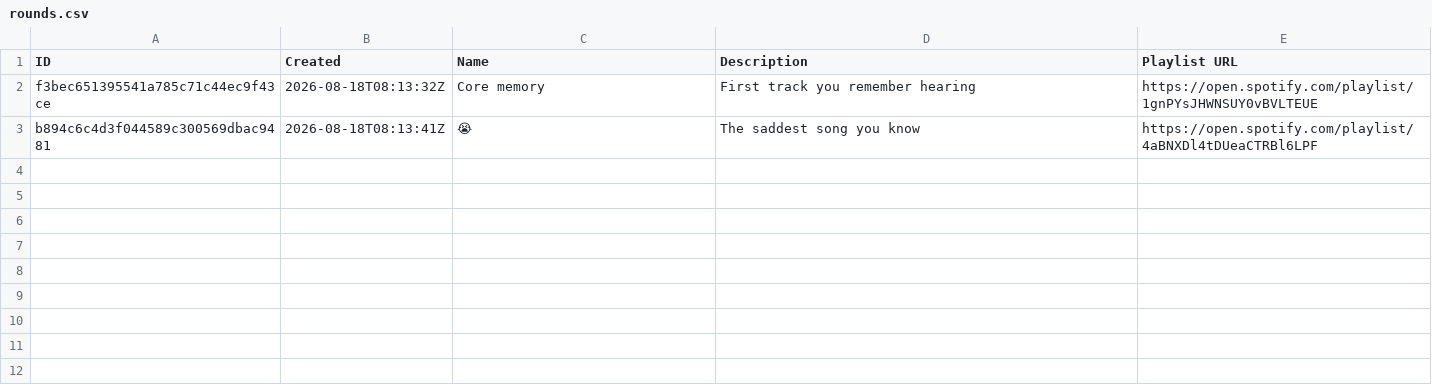
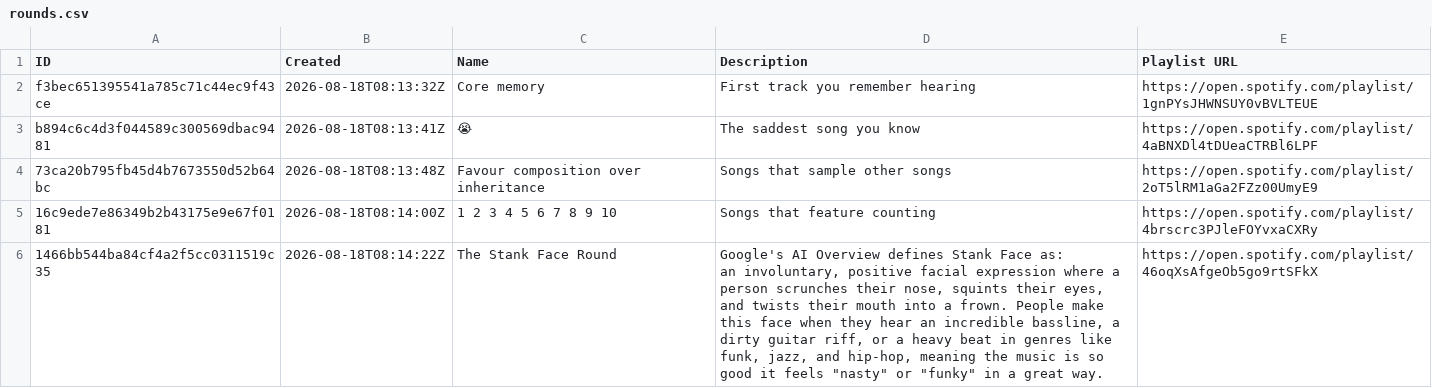
Before and after one commit to davidmn/beehive-stats, a CSV file: exports/league-2/rounds.csv, drawn as a sheet.

```diff
--- a/exports/league-2/rounds.csv
+++ b/exports/league-2/rounds.csv
@@ -6 +6,11 @@ b894c6c4d3f044589c300569dbac9481,2026-08-18T08:13:41Z,😭,"The saddest song you
 ",https://open.spotify.com/playlist/4aBNXDl4tDUeaCTRBl6LPF
+73ca20b795fb45d4b7673550d52b64bc,2026-08-18T08:13:48Z,Favour composition over inheritance,"Songs that sample other songs
+
+
+",https://open.spotify.com/playlist/2oT5lRM1aGa2FZz00UmyE9
+16c9ede7e86349b2b43175e9e67f0181,2026-08-18T08:14:00Z,1 2 3 4 5 6 7 8 9 10,"Songs that feature counting
+
+
+",https://open.spotify.com/playlist/4brscrc3PJleFOYvxaCXRy
+1466bb544ba84cf4a2f5cc0311519c35,2026-08-18T08:14:22Z,The Stank Face Round,"Google's AI Overview defines Stank Face as:
+an involuntary, positive facial expression where a person scrunches their nose, squints their eyes, and twists their mouth into a frown. People make this face when they hear an incredible bassline, a dirty guitar riff, or a heavy beat in genres like funk, jazz, and hip-hop, meaning the music is so good it feels ""nasty"" or ""funky"" in a great way.",https://open.spotify.com/playlist/46oqXsAfgeOb5go9rtSFkX
```
Also changed, not shown: 3 other files.
